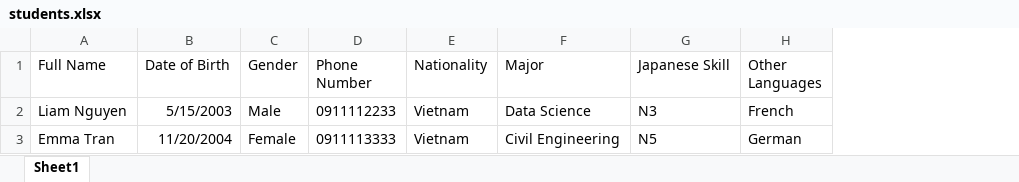
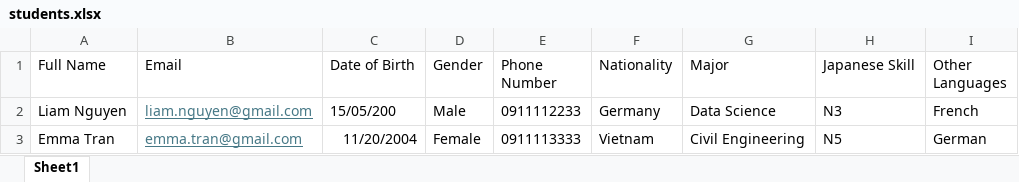
Before and after one commit to anphuchoa291204/newhope-baito, an Excel workbook: server/data/students.xlsx, sheet Sheet1, drawn as a sheet; values as stored, in another font and other column widths than the file's, no borders; addresses are those after the commit; the diff names each change by its address in the sheet, - before the commit and + after, or states it on an @@ line.

Commit message:
API-14 Create new page for import students list
- A whole new page only for import Student
- Upload file button added
- Reset button so that the uploaded file can be deleted
- 'Import Student' button to started import students into Student table
- A big Error Box for displaying specific error message of the fields located in the Excel file

```diff
--- a/server/data/students.xlsx (sheet Sheet1)
+++ b/server/data/students.xlsx (sheet Sheet1)
+column B (Email), rows 2-3: liam.nguyen@gmail.com | emma.tran@gmail.com
-C2 (Date of Birth): 5/15/2003
+C2 (Date of Birth): 15/05/200
-F2 (Nationality): Vietnam
+F2 (Nationality): Germany
```
Also changed, not shown: 34 other files.
